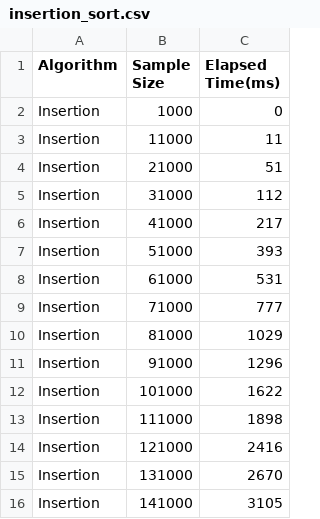
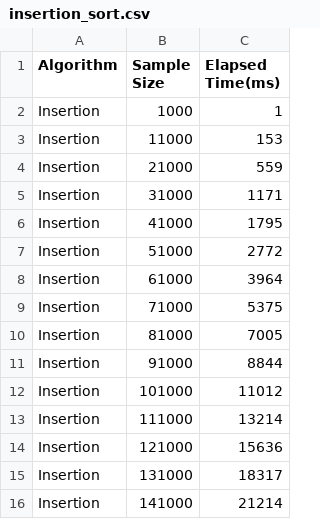
Before and after one commit to MeerkatBoss/AlgoPractice3, a CSV file: results/insertion_sort.csv, drawn as a sheet.

Commit message:
feat: insertion sort tests

```diff
--- a/results/insertion_sort.csv
+++ b/results/insertion_sort.csv
@@ -1,16 +1,16 @@
 Algorithm,Sample Size,Elapsed Time(ms)
-Insertion,1000,0
-Insertion,11000,11
-Insertion,21000,51
-Insertion,31000,112
-Insertion,41000,217
-Insertion,51000,393
-Insertion,61000,531
-Insertion,71000,777
-Insertion,81000,1029
-Insertion,91000,1296
-Insertion,101000,1622
-Insertion,111000,1898
-Insertion,121000,2416
-Insertion,131000,2670
-Insertion,141000,3105
+Insertion,1000,1
+Insertion,11000,153
+Insertion,21000,559
+Insertion,31000,1171
+Insertion,41000,1795
+Insertion,51000,2772
+Insertion,61000,3964
+Insertion,71000,5375
+Insertion,81000,7005
+Insertion,91000,8844
+Insertion,101000,11012
+Insertion,111000,13214
+Insertion,121000,15636
+Insertion,131000,18317
+Insertion,141000,21214
```
Also changed, not shown: 1 other file.
